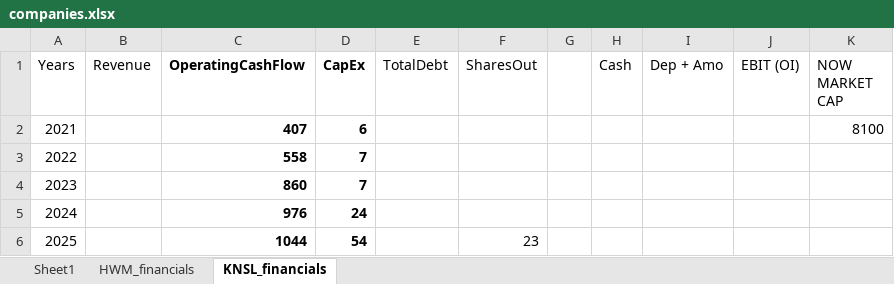
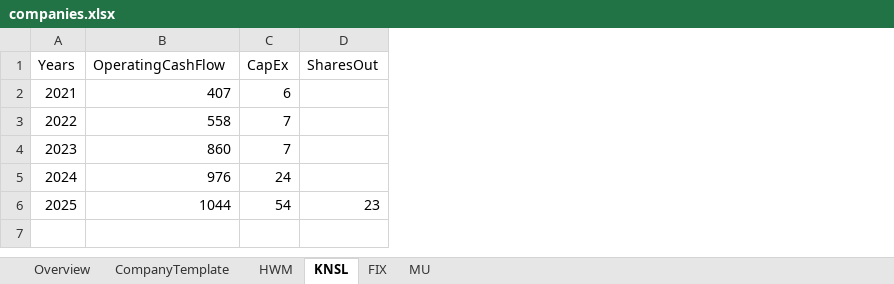
Before and after one commit to kyzelmozal/Project-Magnolia, an Excel workbook: data/companies.xlsx, sheet KNSL, drawn as a sheet; values as stored, in another font and other column widths than the file's, no borders; removed rows and columns are numbered as before the commit, all else as after; the diff names each change by its address in the sheet, - before the commit and + after, or states it on an @@ line.

```diff
--- a/data/companies.xlsx (sheet KNSL)
+++ b/data/companies.xlsx (sheet KNSL)
-sheet tab: Sheet1
+sheet tab: Overview
-sheet tab: HWM_financials
+sheet tab: HWM
-sheet tab: KNSL_financials
+sheet tab: KNSL
+sheet tab: CompanyTemplate
+sheet tab: FIX
+sheet tab: MU
-column B (Revenue), empty
-column E (TotalDebt), empty
-column G, empty
-column H (Cash), empty
-column I (Dep + Amo), empty
-column J (EBIT (OI)), empty
-column K (NOW MARKET CAP), row 2: 8100
-B1:C6 bold: on
+B1:C6 bold: off
```
Also changed, not shown: sheet HWM, sheet Overview, 4 other files.
